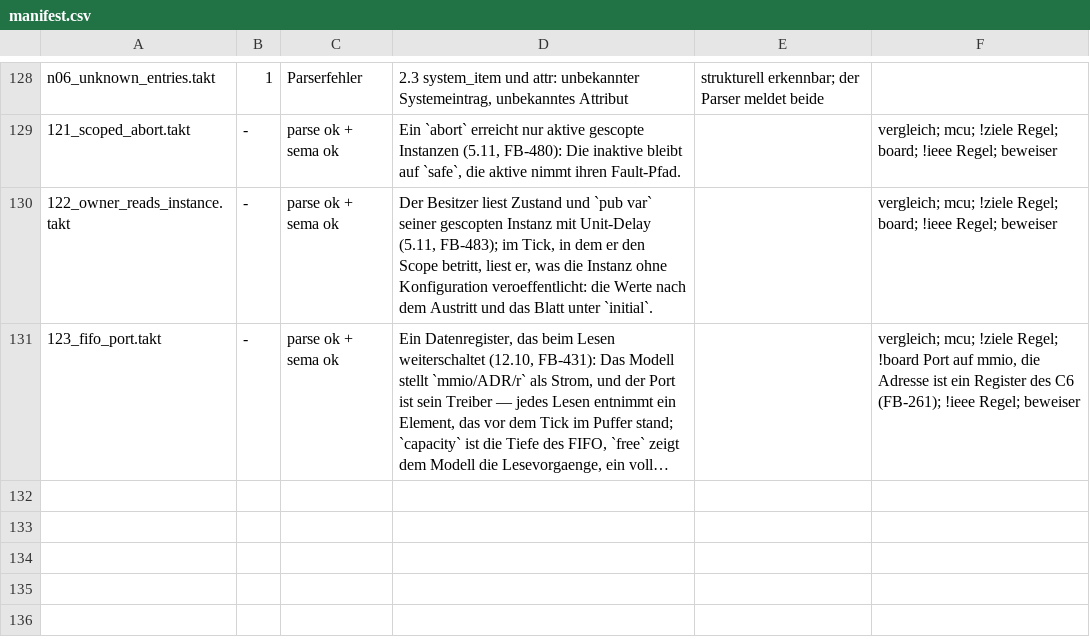
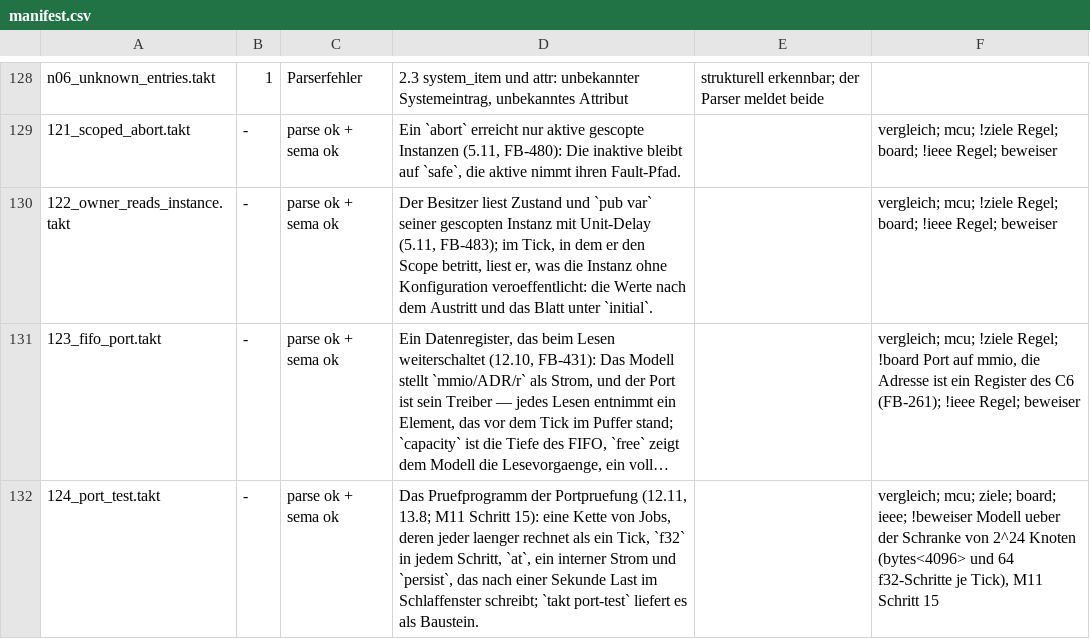
Before and after one commit to mannomannX/takt, a CSV file: corpus-try/manifest.csv, drawn as a sheet; only a part is shown, gaps mark what is left out; long unchanged cells end in …; the diff names each change by its address in the sheet, - before the commit and + after, or states it on an @@ line.

```diff
--- a/corpus-try/manifest.csv
+++ b/corpus-try/manifest.csv
+row 132: 124_port_test.takt | - | parse ok + sema ok | Das Pruefprogramm der Portpruefung (12.11, 13.8; M11 Schritt 15): eine Kette von Jobs, deren jeder laenger rechnet als ein Tick, `f32` in jedem Schritt, `at`, ein interner Strom und `persist`, das nach einer Sekunde Last im Schlaffenster schreibt; `takt port-test` liefert es als Baustein. |  | vergleich; mcu; ziele; board; ieee; !beweiser Modell ueber der Schranke von 2^24 Knoten (bytes<4096> und 64 f32-Schritte je Tick), M11 Schritt 15
```
Also changed, not shown: plan/features.csv, plan/feedback.csv, 39 other files.
